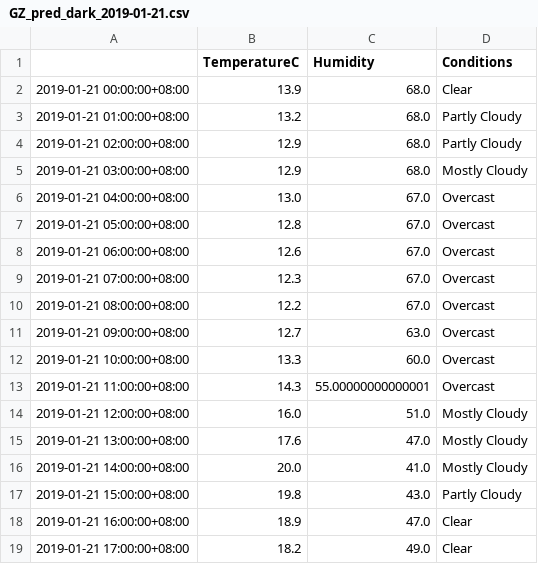
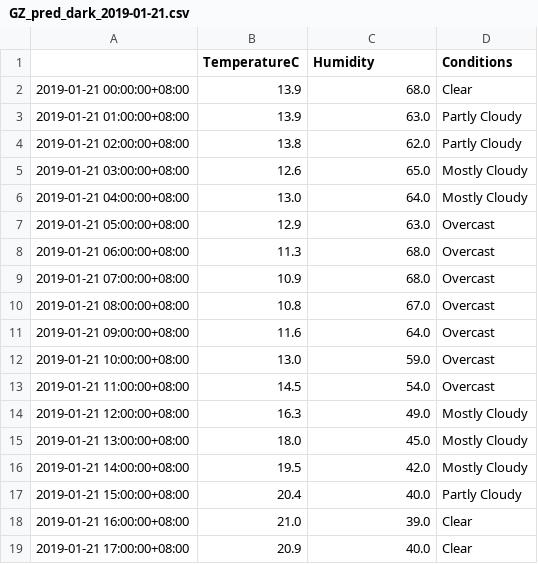
Before and after one commit to leonardmac0614/update_realtime, a CSV file: predict_files/GZ_pred_dark_2019-01-21.csv, drawn as a sheet; only a part is shown; the diff covers the shown part only.

```diff
--- a/predict_files/GZ_pred_dark_2019-01-21.csv
+++ b/predict_files/GZ_pred_dark_2019-01-21.csv
@@ -2,18 +2,18 @@
 2019-01-21 00:00:00+08:00,13.9,68.0,Clear
-2019-01-21 01:00:00+08:00,13.2,68.0,Partly Cloudy
-2019-01-21 02:00:00+08:00,12.9,68.0,Partly Cloudy
-2019-01-21 03:00:00+08:00,12.9,68.0,Mostly Cloudy
-2019-01-21 04:00:00+08:00,13.0,67.0,Overcast
-2019-01-21 05:00:00+08:00,12.8,67.0,Overcast
-2019-01-21 06:00:00+08:00,12.6,67.0,Overcast
-2019-01-21 07:00:00+08:00,12.3,67.0,Overcast
-2019-01-21 08:00:00+08:00,12.2,67.0,Overcast
-2019-01-21 09:00:00+08:00,12.7,63.0,Overcast
-2019-01-21 10:00:00+08:00,13.3,60.0,Overcast
-2019-01-21 11:00:00+08:00,14.3,55.00000000000001,Overcast
-2019-01-21 12:00:00+08:00,16.0,51.0,Mostly Cloudy
-2019-01-21 13:00:00+08:00,17.6,47.0,Mostly Cloudy
-2019-01-21 14:00:00+08:00,20.0,41.0,Mostly Cloudy
-2019-01-21 15:00:00+08:00,19.8,43.0,Partly Cloudy
-2019-01-21 16:00:00+08:00,18.9,47.0,Clear
-2019-01-21 17:00:00+08:00,18.2,49.0,Clear
+2019-01-21 01:00:00+08:00,13.9,63.0,Partly Cloudy
+2019-01-21 02:00:00+08:00,13.8,62.0,Partly Cloudy
+2019-01-21 03:00:00+08:00,12.6,65.0,Mostly Cloudy
+2019-01-21 04:00:00+08:00,13.0,64.0,Mostly Cloudy
+2019-01-21 05:00:00+08:00,12.9,63.0,Overcast
+2019-01-21 06:00:00+08:00,11.3,68.0,Overcast
+2019-01-21 07:00:00+08:00,10.9,68.0,Overcast
+2019-01-21 08:00:00+08:00,10.8,67.0,Overcast
+2019-01-21 09:00:00+08:00,11.6,64.0,Overcast
+2019-01-21 10:00:00+08:00,13.0,59.0,Overcast
+2019-01-21 11:00:00+08:00,14.5,54.0,Overcast
+2019-01-21 12:00:00+08:00,16.3,49.0,Mostly Cloudy
+2019-01-21 13:00:00+08:00,18.0,45.0,Mostly Cloudy
+2019-01-21 14:00:00+08:00,19.5,42.0,Mostly Cloudy
+2019-01-21 15:00:00+08:00,20.4,40.0,Partly Cloudy
+2019-01-21 16:00:00+08:00,21.0,39.0,Clear
+2019-01-21 17:00:00+08:00,20.9,40.0,Clear
```
Also changed, not shown: 46 edited cells elsewhere in this file, GZ_his_dark.csv.
